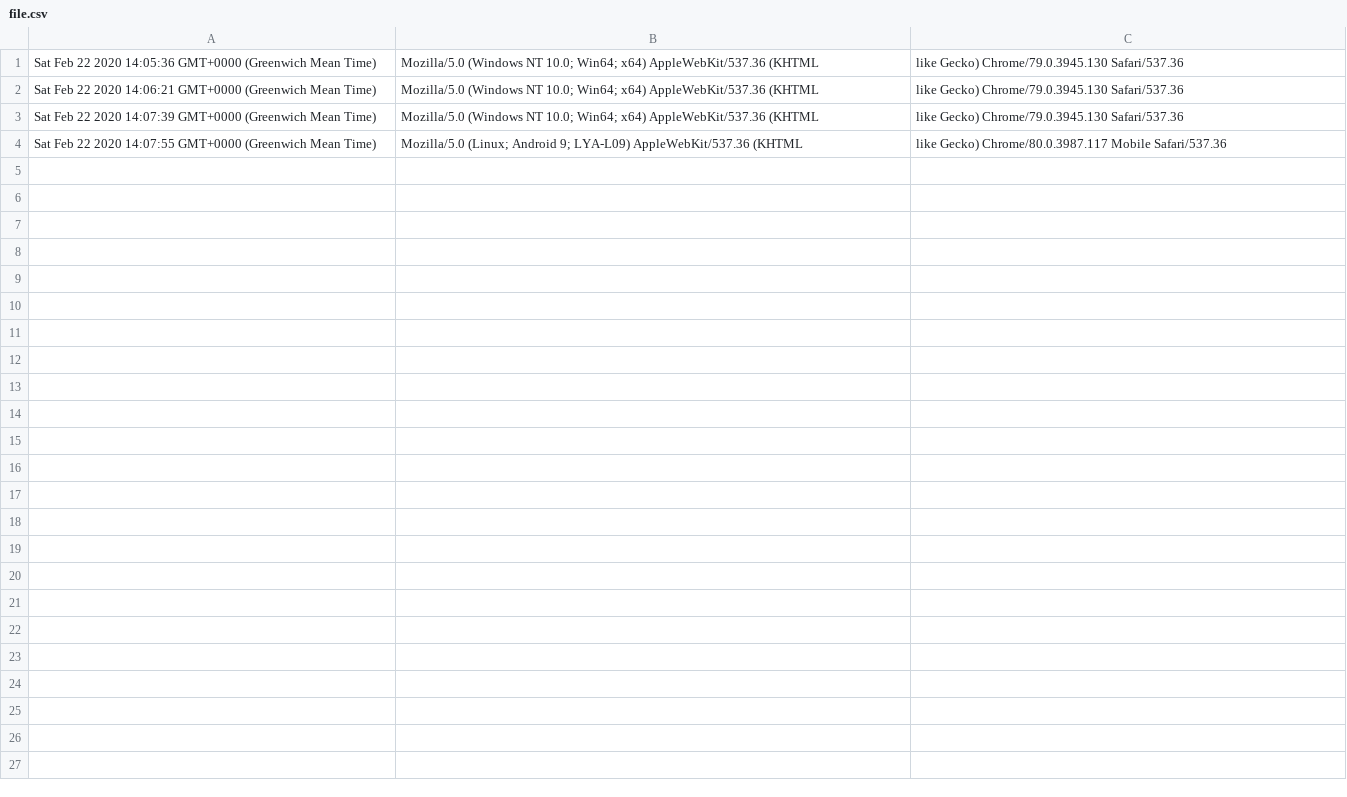
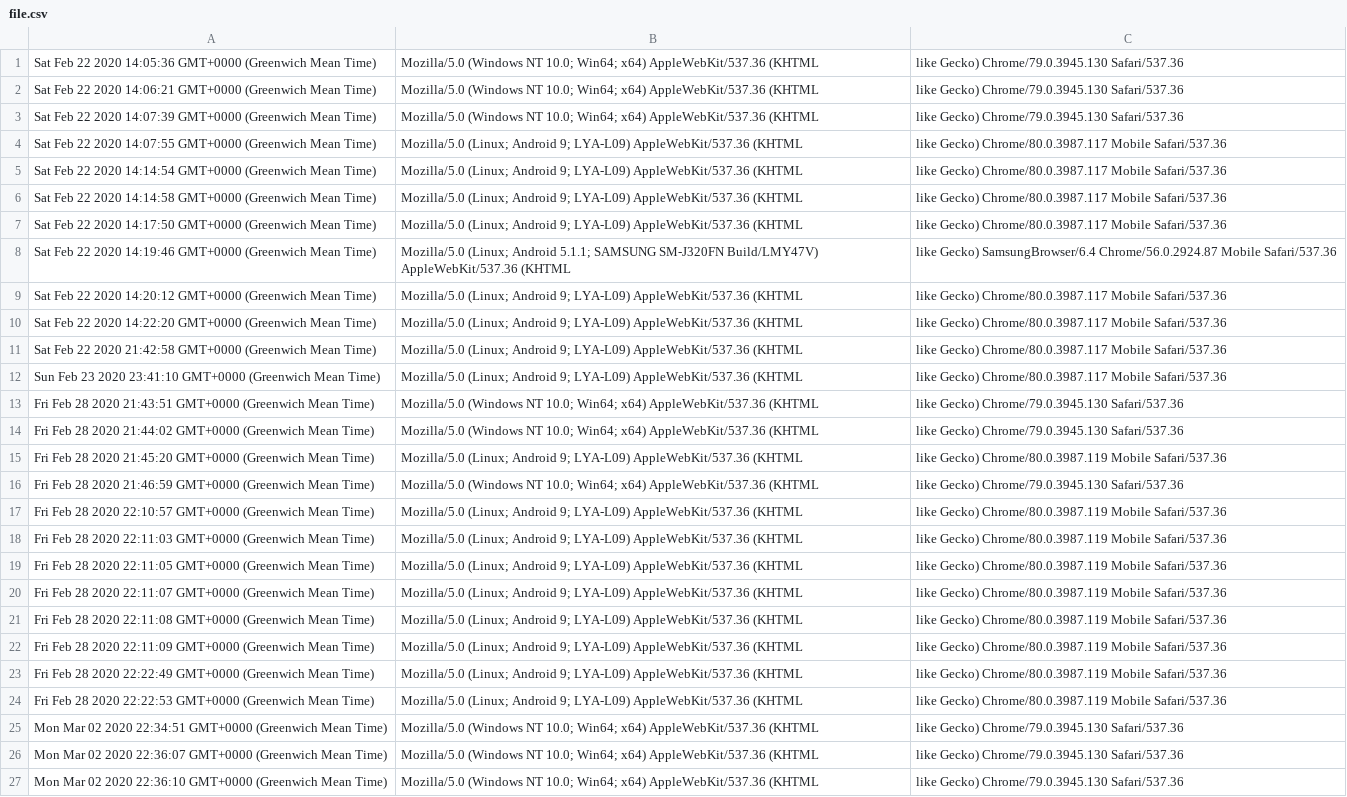
Before and after one commit to nei1d0r/pi-router, a CSV file: file.csv, drawn as a sheet; the diff names each change by its address in the sheet, - before the commit and + after, or states it on an @@ line.

```diff
--- a/file.csv
+++ b/file.csv
+row 5: Sat Feb 22 2020 14:14:54 GMT+0000 (Greenwich Mean Time) | Mozilla/5.0 (Linux; Android 9; LYA-L09) AppleWebKit/537.36 (KHTML | like Gecko) Chrome/80.0.3987.117 Mobile Safari/537.36
+row 6: Sat Feb 22 2020 14:14:58 GMT+0000 (Greenwich Mean Time) | Mozilla/5.0 (Linux; Android 9; LYA-L09) AppleWebKit/537.36 (KHTML | like Gecko) Chrome/80.0.3987.117 Mobile Safari/537.36
+row 7: Sat Feb 22 2020 14:17:50 GMT+0000 (Greenwich Mean Time) | Mozilla/5.0 (Linux; Android 9; LYA-L09) AppleWebKit/537.36 (KHTML | like Gecko) Chrome/80.0.3987.117 Mobile Safari/537.36
+row 8: Sat Feb 22 2020 14:19:46 GMT+0000 (Greenwich Mean Time) | Mozilla/5.0 (Linux; Android 5.1.1; SAMSUNG SM-J320FN Build/LMY47V) AppleWebKit/537.36 (KHTML | like Gecko) SamsungBrowser/6.4 Chrome/56.0.2924.87 Mobile Safari/537.36
+row 9: Sat Feb 22 2020 14:20:12 GMT+0000 (Greenwich Mean Time) | Mozilla/5.0 (Linux; Android 9; LYA-L09) AppleWebKit/537.36 (KHTML | like Gecko) Chrome/80.0.3987.117 Mobile Safari/537.36
+row 10: Sat Feb 22 2020 14:22:20 GMT+0000 (Greenwich Mean Time) | Mozilla/5.0 (Linux; Android 9; LYA-L09) AppleWebKit/537.36 (KHTML | like Gecko) Chrome/80.0.3987.117 Mobile Safari/537.36
+row 11: Sat Feb 22 2020 21:42:58 GMT+0000 (Greenwich Mean Time) | Mozilla/5.0 (Linux; Android 9; LYA-L09) AppleWebKit/537.36 (KHTML | like Gecko) Chrome/80.0.3987.117 Mobile Safari/537.36
+row 12: Sun Feb 23 2020 23:41:10 GMT+0000 (Greenwich Mean Time) | Mozilla/5.0 (Linux; Android 9; LYA-L09) AppleWebKit/537.36 (KHTML | like Gecko) Chrome/80.0.3987.117 Mobile Safari/537.36
+row 13: Fri Feb 28 2020 21:43:51 GMT+0000 (Greenwich Mean Time) | Mozilla/5.0 (Windows NT 10.0; Win64; x64) AppleWebKit/537.36 (KHTML | like Gecko) Chrome/79.0.3945.130 Safari/537.36
+row 14: Fri Feb 28 2020 21:44:02 GMT+0000 (Greenwich Mean Time) | Mozilla/5.0 (Windows NT 10.0; Win64; x64) AppleWebKit/537.36 (KHTML | like Gecko) Chrome/79.0.3945.130 Safari/537.36
+row 15: Fri Feb 28 2020 21:45:20 GMT+0000 (Greenwich Mean Time) | Mozilla/5.0 (Linux; Android 9; LYA-L09) AppleWebKit/537.36 (KHTML | like Gecko) Chrome/80.0.3987.119 Mobile Safari/537.36
+row 16: Fri Feb 28 2020 21:46:59 GMT+0000 (Greenwich Mean Time) | Mozilla/5.0 (Windows NT 10.0; Win64; x64) AppleWebKit/537.36 (KHTML | like Gecko) Chrome/79.0.3945.130 Safari/537.36
+row 17: Fri Feb 28 2020 22:10:57 GMT+0000 (Greenwich Mean Time) | Mozilla/5.0 (Linux; Android 9; LYA-L09) AppleWebKit/537.36 (KHTML | like Gecko) Chrome/80.0.3987.119 Mobile Safari/537.36
+row 18: Fri Feb 28 2020 22:11:03 GMT+0000 (Greenwich Mean Time) | Mozilla/5.0 (Linux; Android 9; LYA-L09) AppleWebKit/537.36 (KHTML | like Gecko) Chrome/80.0.3987.119 Mobile Safari/537.36
+row 19: Fri Feb 28 2020 22:11:05 GMT+0000 (Greenwich Mean Time) | Mozilla/5.0 (Linux; Android 9; LYA-L09) AppleWebKit/537.36 (KHTML | like Gecko) Chrome/80.0.3987.119 Mobile Safari/537.36
+row 20: Fri Feb 28 2020 22:11:07 GMT+0000 (Greenwich Mean Time) | Mozilla/5.0 (Linux; Android 9; LYA-L09) AppleWebKit/537.36 (KHTML | like Gecko) Chrome/80.0.3987.119 Mobile Safari/537.36
+row 21: Fri Feb 28 2020 22:11:08 GMT+0000 (Greenwich Mean Time) | Mozilla/5.0 (Linux; Android 9; LYA-L09) AppleWebKit/537.36 (KHTML | like Gecko) Chrome/80.0.3987.119 Mobile Safari/537.36
+row 22: Fri Feb 28 2020 22:11:09 GMT+0000 (Greenwich Mean Time) | Mozilla/5.0 (Linux; Android 9; LYA-L09) AppleWebKit/537.36 (KHTML | like Gecko) Chrome/80.0.3987.119 Mobile Safari/537.36
+row 23: Fri Feb 28 2020 22:22:49 GMT+0000 (Greenwich Mean Time) | Mozilla/5.0 (Linux; Android 9; LYA-L09) AppleWebKit/537.36 (KHTML | like Gecko) Chrome/80.0.3987.119 Mobile Safari/537.36
+row 24: Fri Feb 28 2020 22:22:53 GMT+0000 (Greenwich Mean Time) | Mozilla/5.0 (Linux; Android 9; LYA-L09) AppleWebKit/537.36 (KHTML | like Gecko) Chrome/80.0.3987.119 Mobile Safari/537.36
+row 25: Mon Mar 02 2020 22:34:51 GMT+0000 (Greenwich Mean Time) | Mozilla/5.0 (Windows NT 10.0; Win64; x64) AppleWebKit/537.36 (KHTML | like Gecko) Chrome/79.0.3945.130 Safari/537.36
+row 26: Mon Mar 02 2020 22:36:07 GMT+0000 (Greenwich Mean Time) | Mozilla/5.0 (Windows NT 10.0; Win64; x64) AppleWebKit/537.36 (KHTML | like Gecko) Chrome/79.0.3945.130 Safari/537.36
+row 27: Mon Mar 02 2020 22:36:10 GMT+0000 (Greenwich Mean Time) | Mozilla/5.0 (Windows NT 10.0; Win64; x64) AppleWebKit/537.36 (KHTML | like Gecko) Chrome/79.0.3945.130 Safari/537.36
```
Also changed, not shown: 1 other file.
